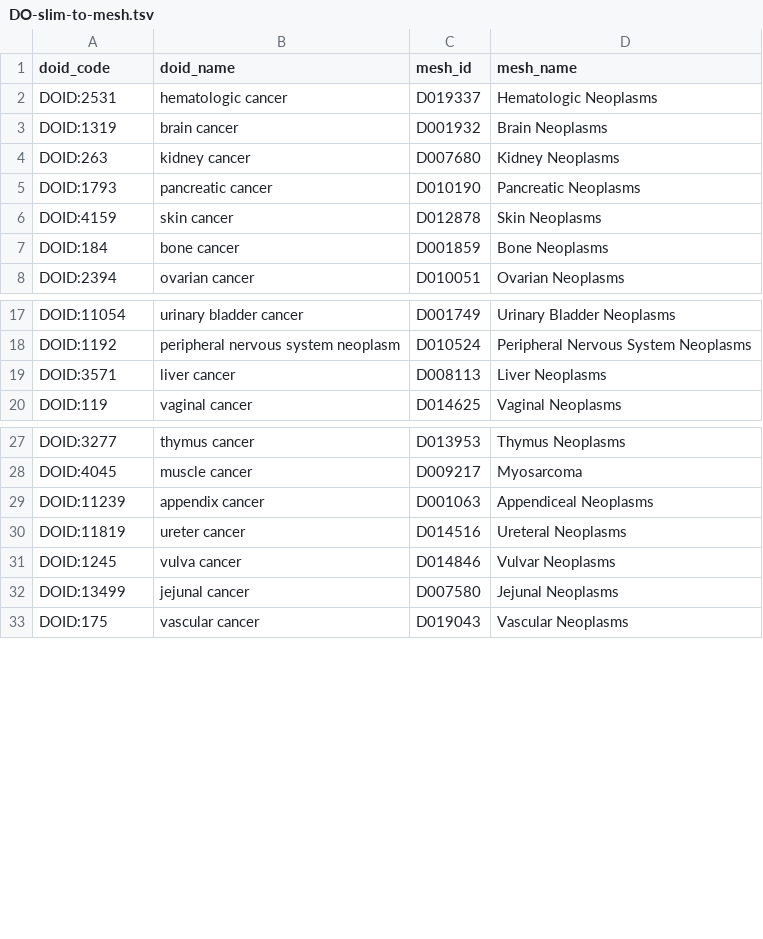
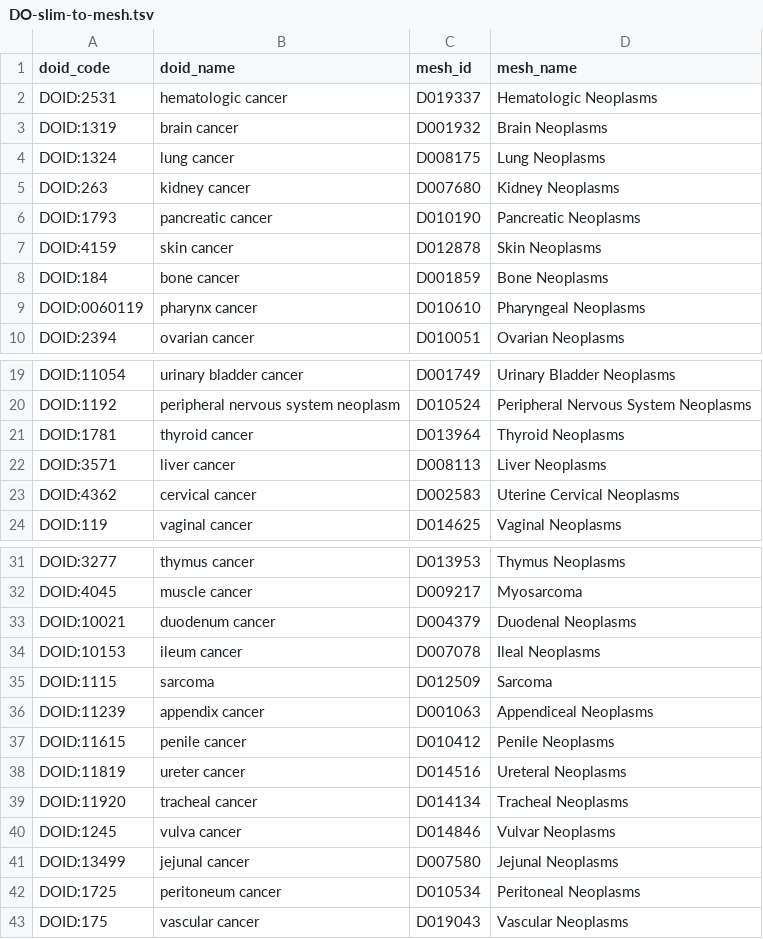
Before and after one commit to hetio/medline, a TSV file: data/DO-slim-to-mesh.tsv, drawn as a sheet; only a part is shown, gaps mark what is left out; the diff covers the shown part only; the diff names each change by its address in the sheet, - before the commit and + after, or states it on an @@ line.

```diff
--- a/data/DO-slim-to-mesh.tsv
+++ b/data/DO-slim-to-mesh.tsv
+row 4: DOID:1324 | lung cancer | D008175 | Lung Neoplasms
+row 9: DOID:0060119 | pharynx cancer | D010610 | Pharyngeal Neoplasms
+row 21: DOID:1781 | thyroid cancer | D013964 | Thyroid Neoplasms
+row 23: DOID:4362 | cervical cancer | D002583 | Uterine Cervical Neoplasms
+row 33: DOID:10021 | duodenum cancer | D004379 | Duodenal Neoplasms
+row 34: DOID:10153 | ileum cancer | D007078 | Ileal Neoplasms
+row 35: DOID:1115 | sarcoma | D012509 | Sarcoma
+row 37: DOID:11615 | penile cancer | D010412 | Penile Neoplasms
+row 39: DOID:11920 | tracheal cancer | D014134 | Tracheal Neoplasms
+row 42: DOID:1725 | peritoneum cancer | D010534 | Peritoneal Neoplasms
```
Also changed, not shown: 6 added rows elsewhere in this file, 2 other files.
